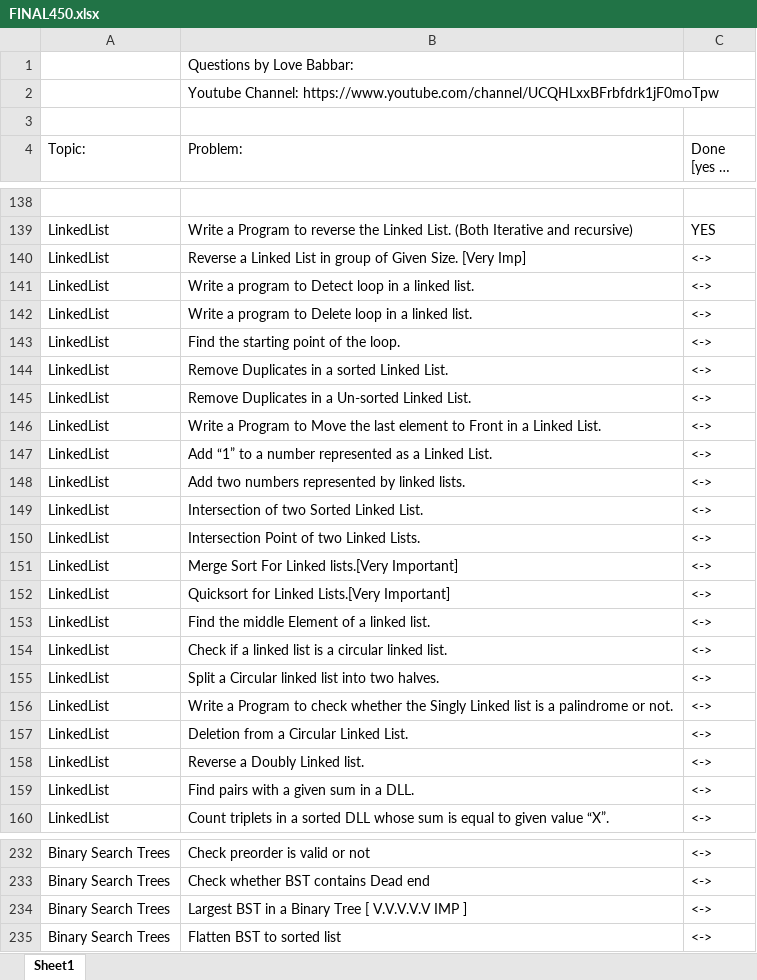
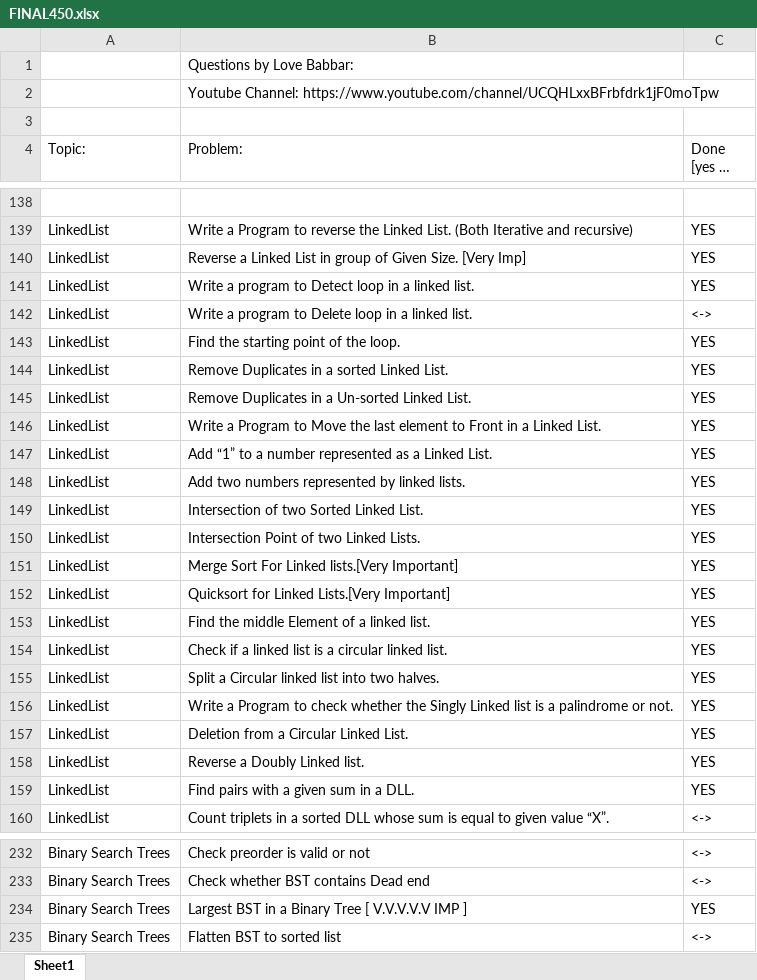
Before and after one commit to ronie219/Practice, an Excel workbook: 450/FINAL450.xlsx, sheet Sheet1, drawn as a sheet; only a part is shown, gaps mark what is left out; long unchanged cells end in …; values as stored, in another font and other column widths than the file's, no cell formats; the diff covers the shown part only; the diff names each change by its address in the sheet, - before the commit and + after, or states it on an @@ line.

```diff
--- a/450/FINAL450.xlsx (sheet Sheet1)
+++ b/450/FINAL450.xlsx (sheet Sheet1)
-C140:C141 (Done [yes or no]): <->
+C140:C141 (Done [yes or no]): YES
-C143:C159 (Done [yes or no]): <->
+C143:C159 (Done [yes or no]): YES
-C234 (Done [yes or no]): <->
+C234 (Done [yes or no]): YES
```
Also changed, not shown: 1 added row, 1 removed row and 19 edited cells elsewhere in this sheet, cell formats, 32 other files.
